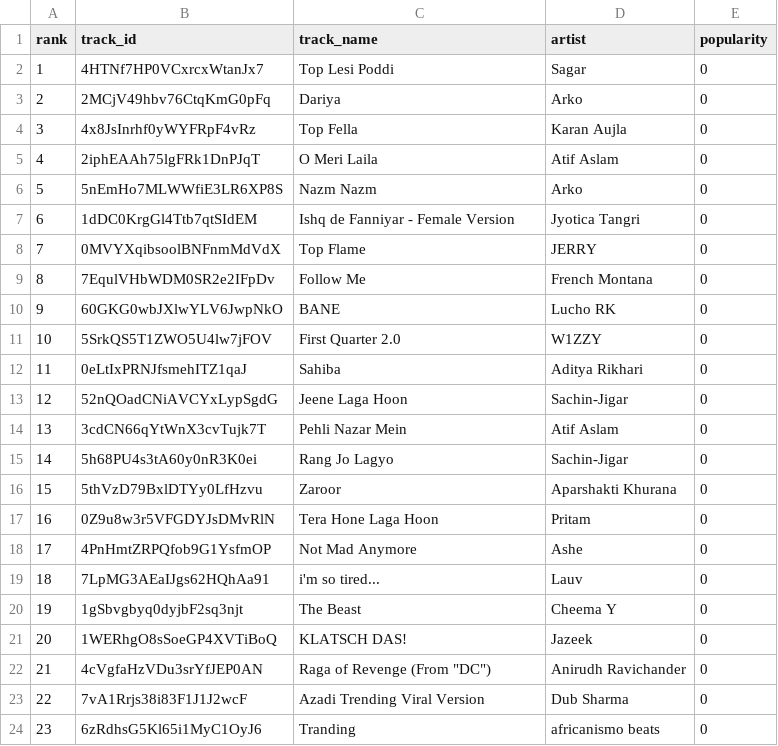
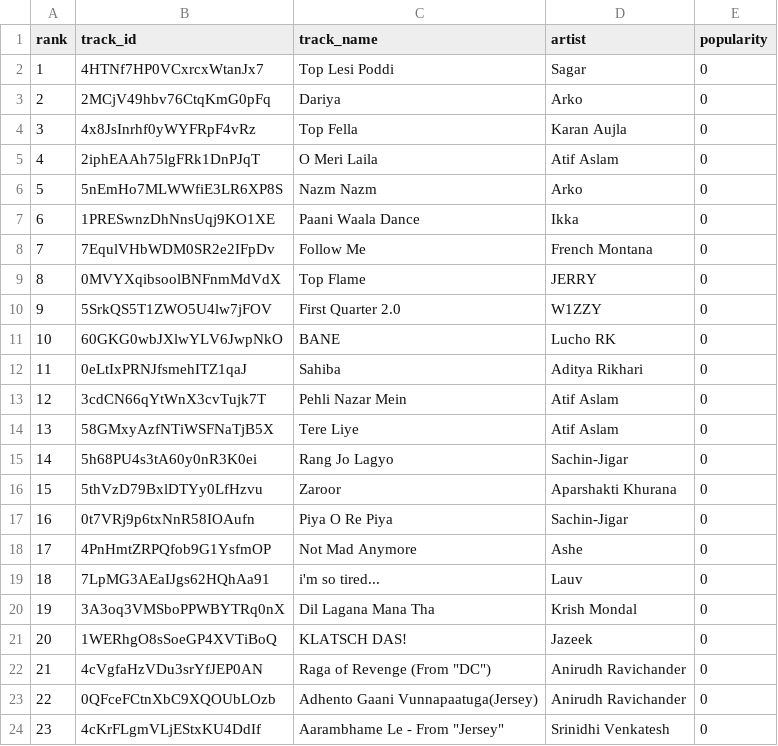
Before and after one commit to 5avis/playlist-a-live, a CSV file: trending_tracks.csv, drawn as a sheet; only a part is shown; the diff covers the shown part only.

```diff
--- a/trending_tracks.csv
+++ b/trending_tracks.csv
@@ -6,19 +6,19 @@ rank,track_id,track_name,artist,popularity
 5,5nEmHo7MLWWfiE3LR6XP8S,Nazm Nazm,Arko,0
-6,1dDC0KrgGl4Ttb7qtSIdEM,Ishq de Fanniyar - Female Version,Jyotica Tangri,0
-7,0MVYXqibsoolBNFnmMdVdX,Top Flame,JERRY,0
-8,7EqulVHbWDM0SR2e2IFpDv,Follow Me,French Montana,0
-9,60GKG0wbJXlwYLV6JwpNkO,BANE,Lucho RK,0
-10,5SrkQS5T1ZWO5U4lw7jFOV,First Quarter 2.0,W1ZZY,0
+6,1PRESwnzDhNnsUqj9KO1XE,Paani Waala Dance,Ikka,0
+7,7EqulVHbWDM0SR2e2IFpDv,Follow Me,French Montana,0
+8,0MVYXqibsoolBNFnmMdVdX,Top Flame,JERRY,0
+9,5SrkQS5T1ZWO5U4lw7jFOV,First Quarter 2.0,W1ZZY,0
+10,60GKG0wbJXlwYLV6JwpNkO,BANE,Lucho RK,0
 11,0eLtIxPRNJfsmehITZ1qaJ,Sahiba,Aditya Rikhari,0
-12,52nQOadCNiAVCYxLypSgdG,Jeene Laga Hoon,Sachin-Jigar,0
-13,3cdCN66qYtWnX3cvTujk7T,Pehli Nazar Mein,Atif Aslam,0
+12,3cdCN66qYtWnX3cvTujk7T,Pehli Nazar Mein,Atif Aslam,0
+13,58GMxyAzfNTiWSFNaTjB5X,Tere Liye,Atif Aslam,0
 14,5h68PU4s3tA60y0nR3K0ei,Rang Jo Lagyo,Sachin-Jigar,0
 15,5thVzD79BxlDTYy0LfHzvu,Zaroor,Aparshakti Khurana,0
-16,0Z9u8w3r5VFGDYJsDMvRlN,Tera Hone Laga Hoon,Pritam,0
+16,0t7VRj9p6txNnR58IOAufn,Piya O Re Piya,Sachin-Jigar,0
 17,4PnHmtZRPQfob9G1YsfmOP,Not Mad Anymore,Ashe,0
 18,7LpMG3AEaIJgs62HQhAa91,i'm so tired...,Lauv,0
-19,1gSbvgbyq0dyjbF2sq3njt,The Beast,Cheema Y,0
+19,3A3oq3VMSboPPWBYTRq0nX,Dil Lagana Mana Tha,Krish Mondal,0
 20,1WERhgO8sSoeGP4XVTiBoQ,KLATSCH DAS!,Jazeek,0
 21,4cVgfaHzVDu3srYfJEP0AN,"Raga of Revenge (From ""DC"")",Anirudh Ravichander,0
-22,7vA1Rrjs38i83F1J1J2wcF,Azadi Trending Viral Version,Dub Sharma,0
-23,6zRdhsG5Kl65i1MyC1OyJ6,Tranding,africanismo beats,0
+22,0QFceFCtnXbC9XQOUbLOzb,Adhento Gaani Vunnapaatuga(Jersey),Anirudh Ravichander,0
+23,4cKrFLgmVLjEStxKU4DdIf,"Aarambhame Le - From ""Jersey""",Srinidhi Venkatesh,0
```
Also changed, not shown: 72 edited cells elsewhere in this file, decisions.csv.
